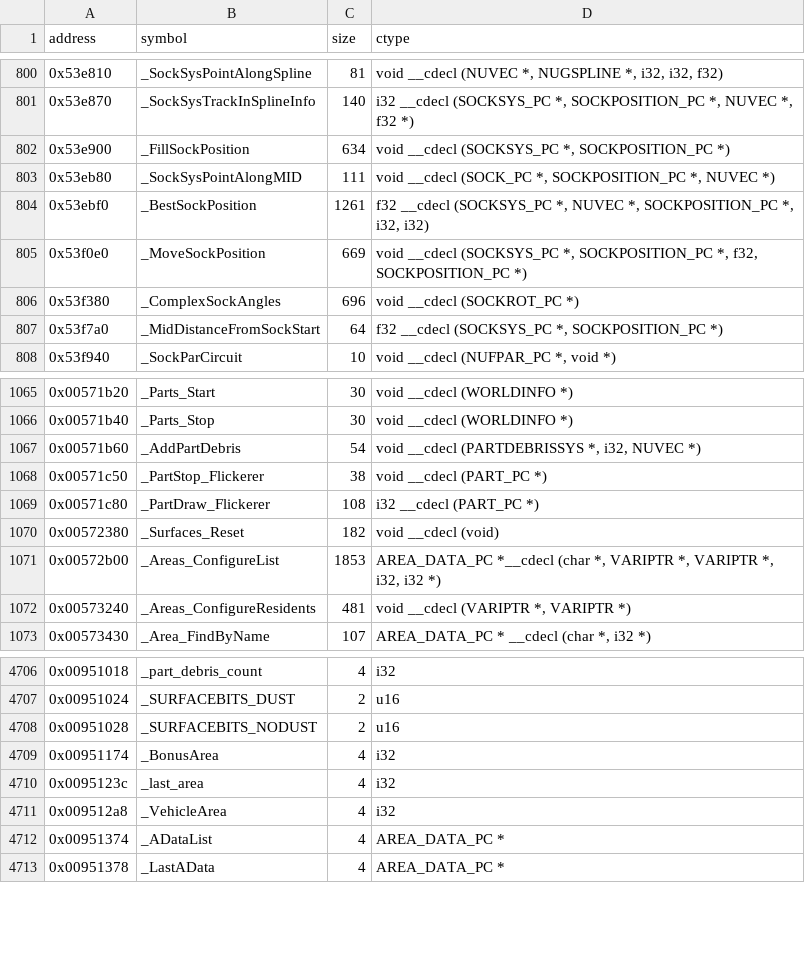
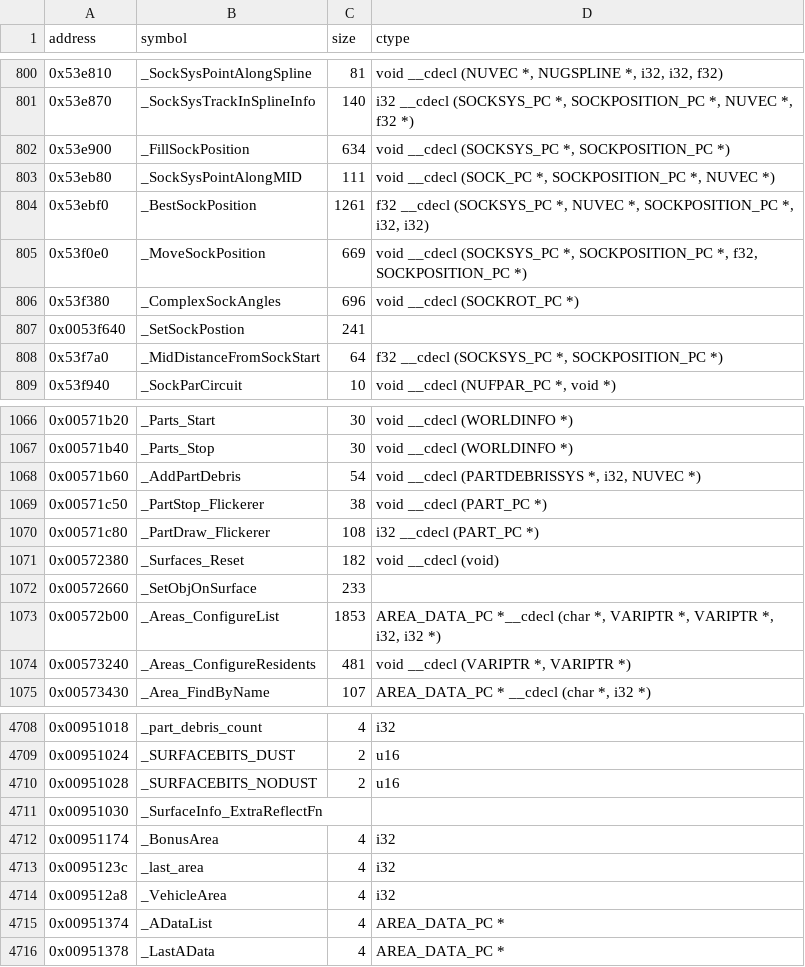
Before and after one commit to opensagadev/saga-pc, a CSV file: config/symbols.csv, drawn as a sheet; only a part is shown, gaps mark what is left out; the diff names each change by its address in the sheet, - before the commit and + after, or states it on an @@ line.

```diff
--- a/config/symbols.csv
+++ b/config/symbols.csv
+row 807: 0x0053f640 | _SetSockPostion | 241
+row 1072: 0x00572660 | _SetObjOnSurface | 233
+row 4711: 0x00951030 | _SurfaceInfo_ExtraReflectFn
```
Also changed, not shown: 11 other files.
